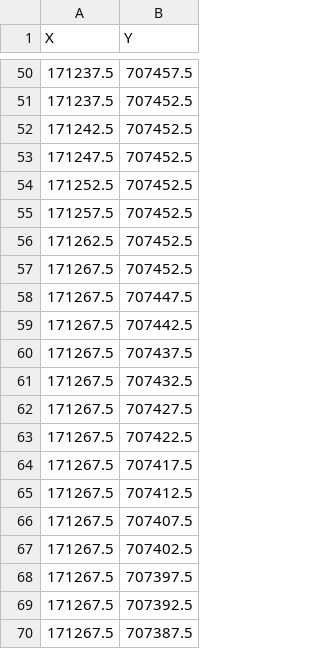
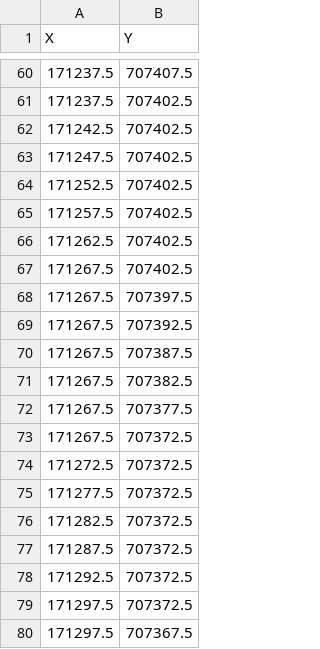
Before and after one commit to ag00dwin/EVA_traversetime, a CSV file: _output/da_path_(142, 330)_(100, 371)_route.csv, drawn as a sheet; only a part is shown, gaps mark what is left out; the shorter side is filled out with more unchanged rows; the diff covers the shown part only.

```diff
--- a/_output/da_path_(142, 330)_(100, 371)_route.csv
+++ b/_output/da_path_(142, 330)_(100, 371)_route.csv
@@ -50,18 +60,8 @@ X,Y
-171237.5,707457.5
-171237.5,707452.5
-171242.5,707452.5
-171247.5,707452.5
-171252.5,707452.5
-171257.5,707452.5
-171262.5,707452.5
-171267.5,707452.5
-171267.5,707447.5
-171267.5,707442.5
-171267.5,707437.5
-171267.5,707432.5
-171267.5,707427.5
-171267.5,707422.5
-171267.5,707417.5
-171267.5,707412.5
-171267.5,707407.5
+171237.5,707407.5
+171237.5,707402.5
+171242.5,707402.5
+171247.5,707402.5
+171252.5,707402.5
+171257.5,707402.5
+171262.5,707402.5
 171267.5,707402.5
```
Also changed, not shown: 23 added rows, 13 removed rows and 24 edited cells elsewhere in this file, _output/da_path_(100, 371)_(153, 348)_route.csv, _output/da_path_(153, 348)_(292, 317)_route.csv, 33 other files.
